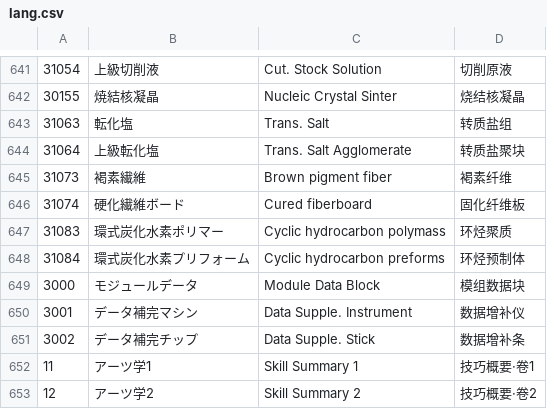
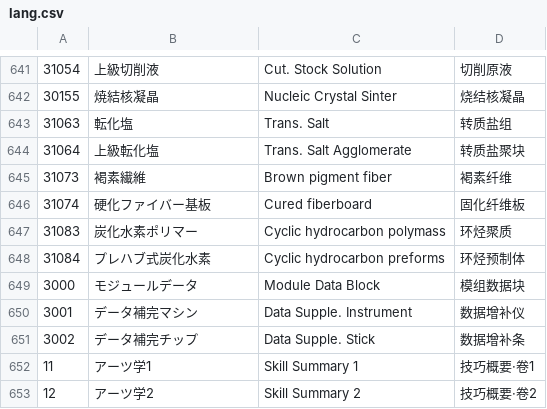
Before and after one commit to ArknightsToolOperatorsManager/InputItem, a CSV file: inputdata/lang.csv, drawn as a sheet; only a part is shown, gaps mark what is left out; the diff names each change by its address in the sheet, - before the commit and + after, or states it on an @@ line.

Commit message:
Update lang.csv

```diff
--- a/inputdata/lang.csv
+++ b/inputdata/lang.csv
-B646: 硬化繊維ボード
+B646: 硬化ファイバー基板
-B647: 環式炭化水素ポリマー
+B647: 炭化水素ポリマー
-B648: 環式炭化水素プリフォーム
+B648: プレハブ式炭化水素
```
